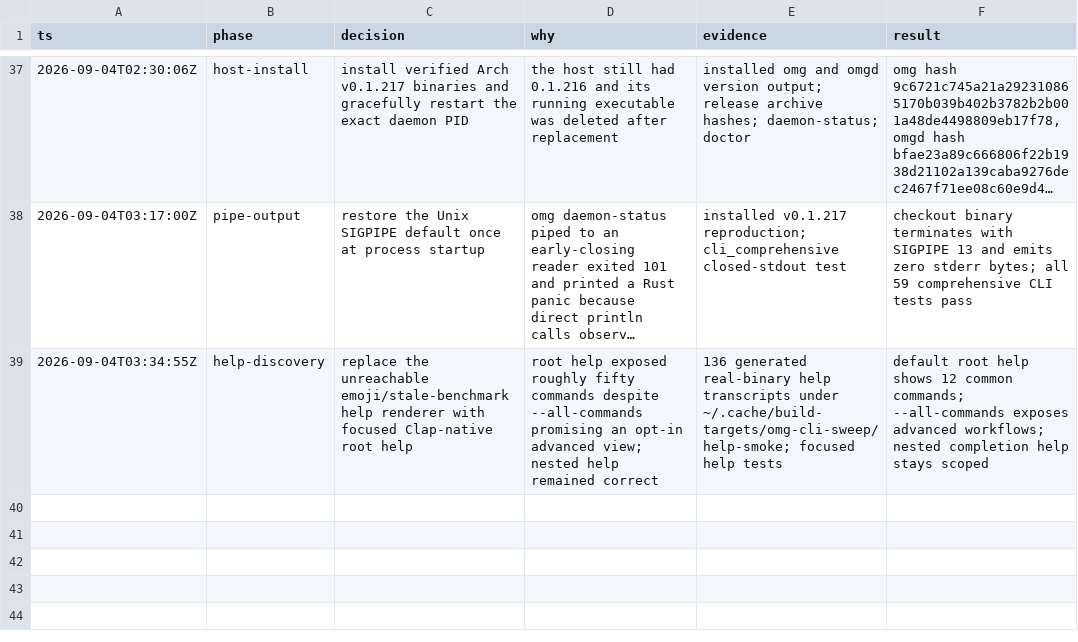
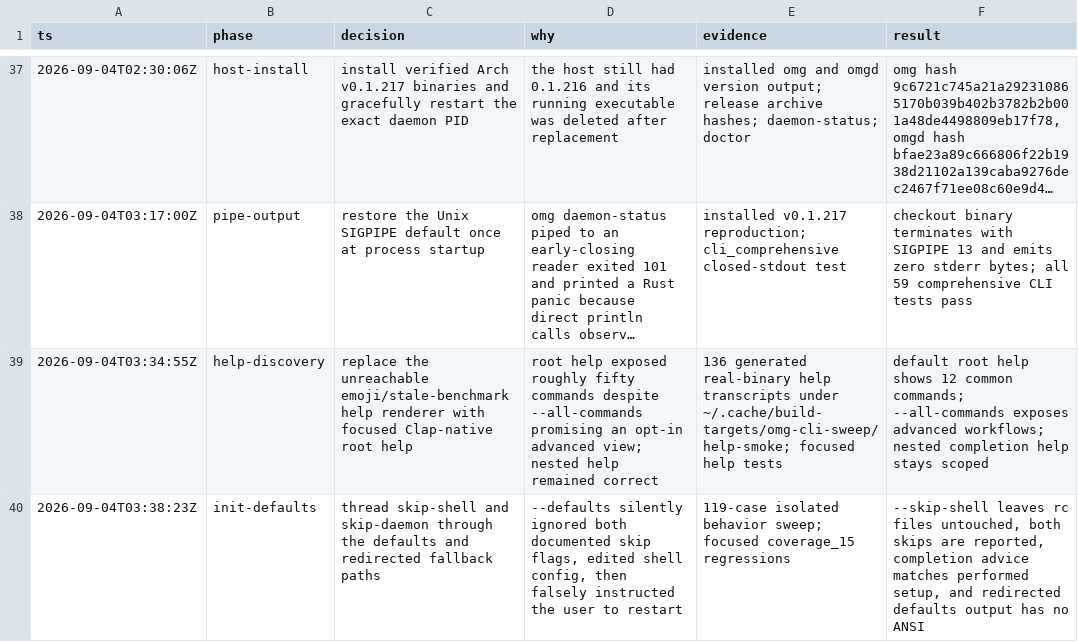
Before and after one commit to PyRo1121/omg, a TSV file: .audit/cli-runtime-repair.tsv, drawn as a sheet; only a part is shown, gaps mark what is left out; long unchanged cells end in …; the diff names each change by its address in the sheet, - before the commit and + after, or states it on an @@ line.

Commit message:
fix(cli): honor setup skip options

```diff
--- a/.audit/cli-runtime-repair.tsv
+++ b/.audit/cli-runtime-repair.tsv
+row 40: 2026-09-04T03:38:23Z | init-defaults | thread skip-shell and skip-daemon through the defaults and redirected fallback paths | --defaults silently ignored both documented skip flags, edited shell config, then falsely instructed the user to restart | 119-case isolated behavior sweep; focused coverage_15 regressions | --skip-shell leaves rc files untouched, both skips are reported, completion advice matches performed setup, and redirected defaults output has no ANSI
```
Also changed, not shown: 3 other files.
